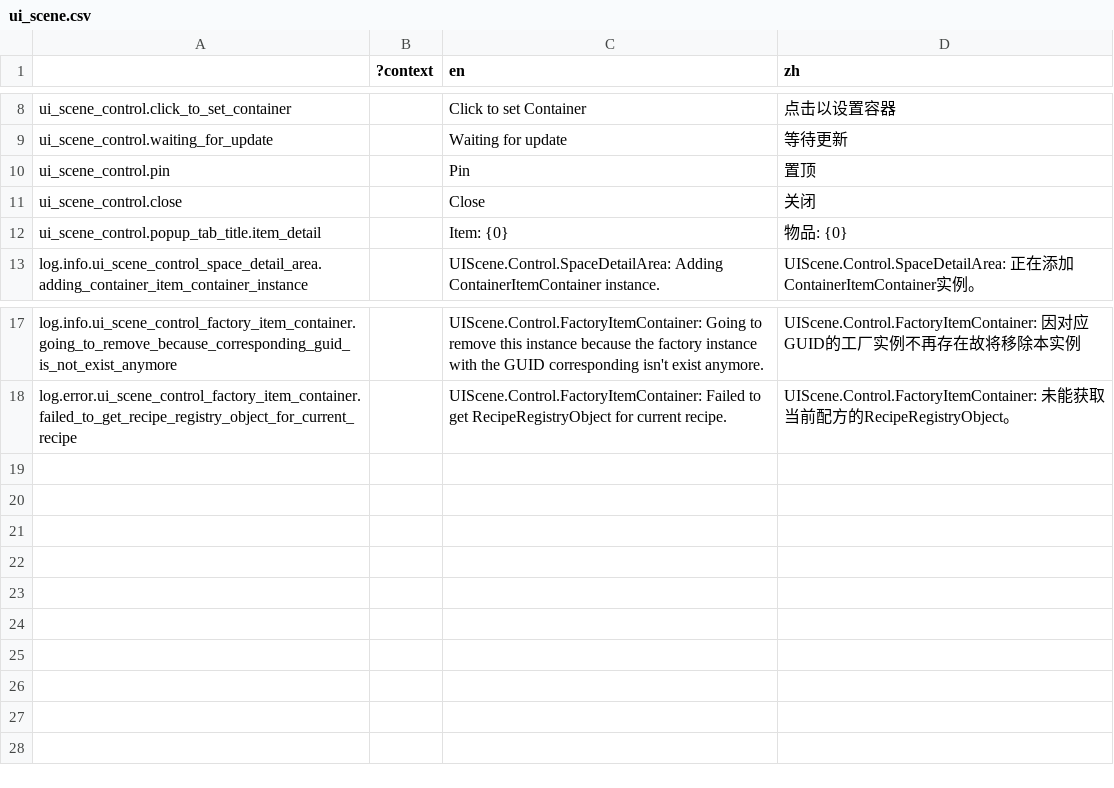
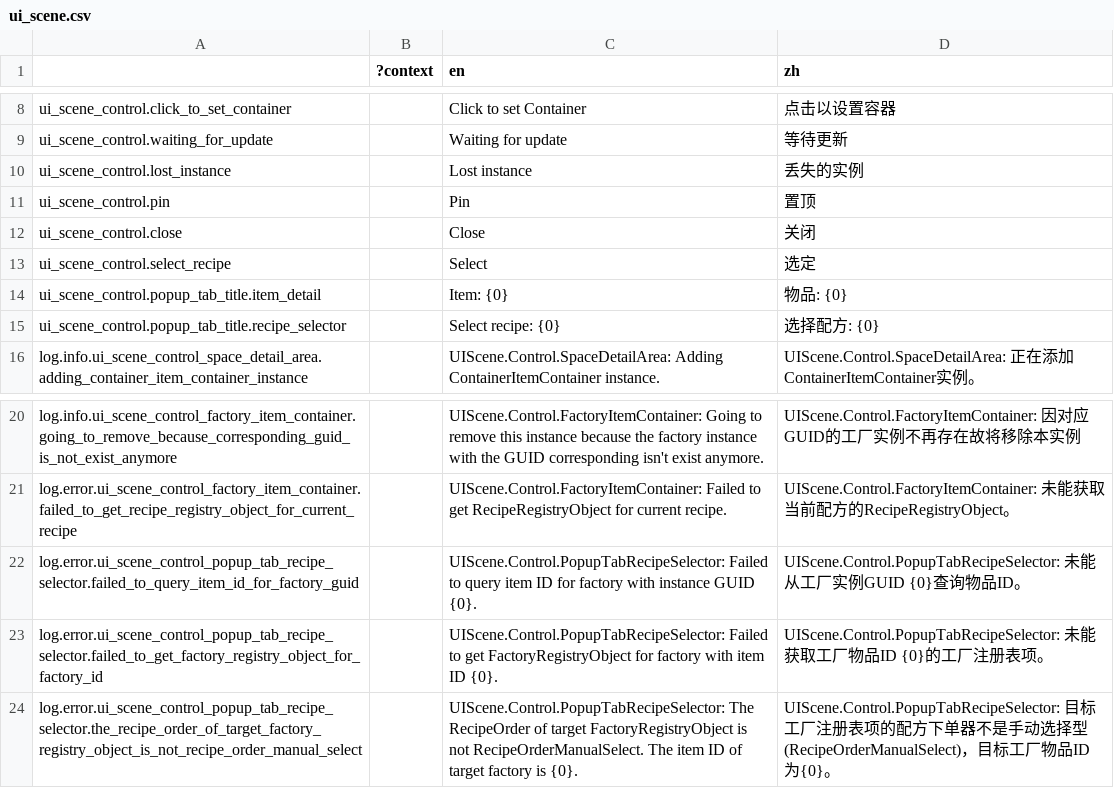
Before and after one commit to bocai-bca/IdleFramework, a CSV file: addons/idle_framework/ui_scenes/control/lang/ui_scene.csv, drawn as a sheet; only a part is shown, gaps mark what is left out.

```diff
--- a/addons/idle_framework/ui_scenes/control/lang/ui_scene.csv
+++ b/addons/idle_framework/ui_scenes/control/lang/ui_scene.csv
@@ -9,5 +9,8 @@ ui_scene_control.click_to_set_container,,"Click to set Container","点击以设
 ui_scene_control.waiting_for_update,,"Waiting for update","等待更新"
+ui_scene_control.lost_instance,,"Lost instance","丢失的实例"
 ui_scene_control.pin,,"Pin","置顶"
 ui_scene_control.close,,"Close","关闭"
+ui_scene_control.select_recipe,,"Select","选定"
 ui_scene_control.popup_tab_title.item_detail,,"Item: {0}","物品: {0}"
+ui_scene_control.popup_tab_title.recipe_selector,,"Select recipe: {0}","选择配方: {0}"
 log.info.ui_scene_control_space_detail_area.adding_container_item_container_instance,,"UIScene.Control.SpaceDetailArea: Adding ContainerItemContainer instance.","UIScene.Control.SpaceDetailArea: 正在添加ContainerItemContainer实例。"
@@ -18 +21,4 @@ log.info.ui_scene_control_factory_item_container.going_to_remove_because_corresp
 log.error.ui_scene_control_factory_item_container.failed_to_get_recipe_registry_object_for_current_recipe,,"UIScene.Control.FactoryItemContainer: Failed to get RecipeRegistryObject for current recipe.","UIScene.Control.FactoryItemContainer: 未能获取当前配方的RecipeRegistryObject。"
+log.error.ui_scene_control_popup_tab_recipe_selector.failed_to_query_item_id_for_factory_guid,,"UIScene.Control.PopupTabRecipeSelector: Failed to query item ID for factory with instance GUID {0}.","UIScene.Control.PopupTabRecipeSelector: 未能从工厂实例GUID {0}查询物品ID。"
+log.error.ui_scene_control_popup_tab_recipe_selector.failed_to_get_factory_registry_object_for_factory_id,,"UIScene.Control.PopupTabRecipeSelector: Failed to get FactoryRegistryObject for factory with item ID {0}.","UIScene.Control.PopupTabRecipeSelector: 未能获取工厂物品ID {0}的工厂注册表项。"
+log.error.ui_scene_control_popup_tab_recipe_selector.the_recipe_order_of_target_factory_registry_object_is_not_recipe_order_manual_select,,"UIScene.Control.PopupTabRecipeSelector: The RecipeOrder of target FactoryRegistryObject is not RecipeOrderManualSelect. The item ID of target factory is {0}.","UIScene.Control.PopupTabRecipeSelector: 目标工厂注册表项的配方下单器不是手动选择型(RecipeOrderManualSelect)，目标工厂物品ID为{0}。"
```
Also changed, not shown: 6 other files.
